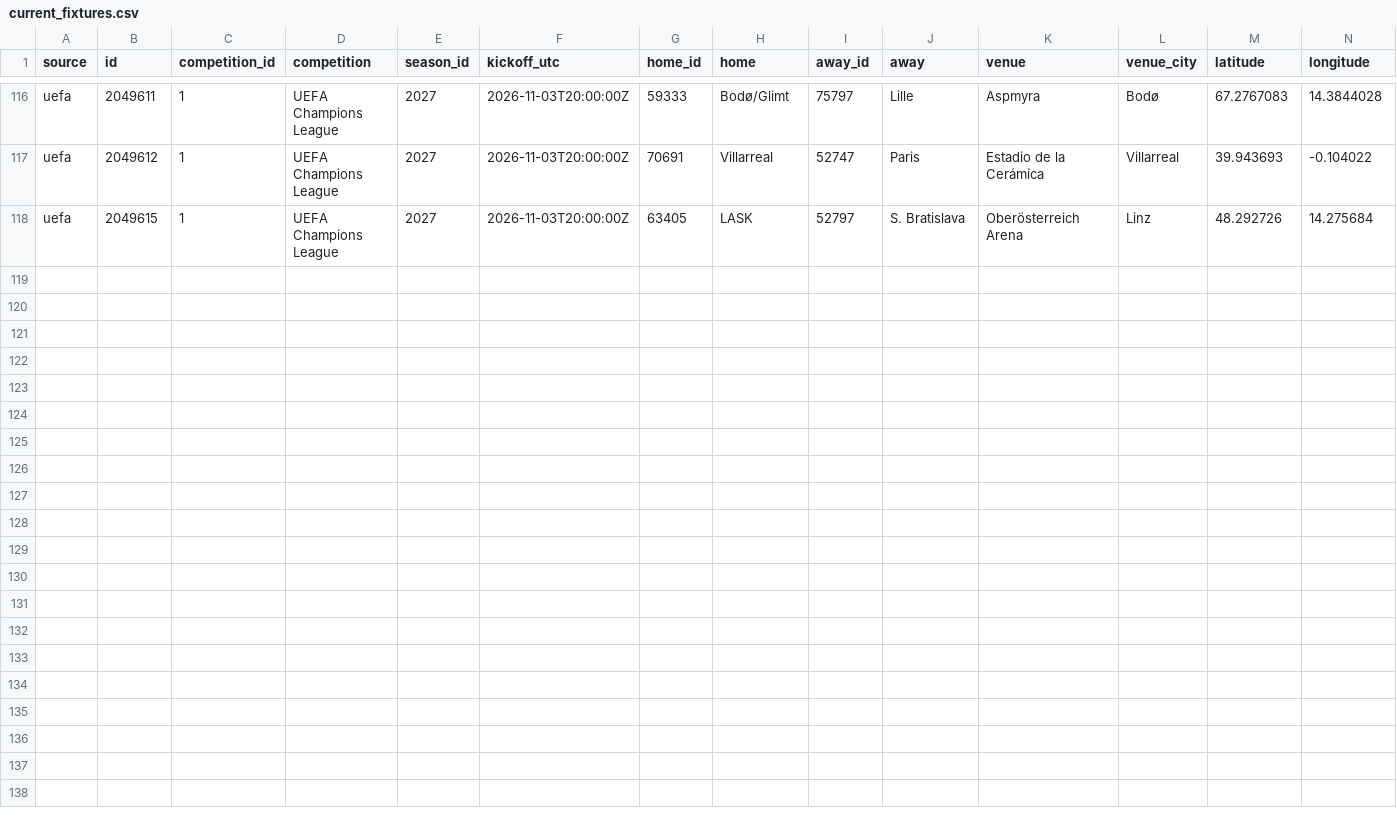
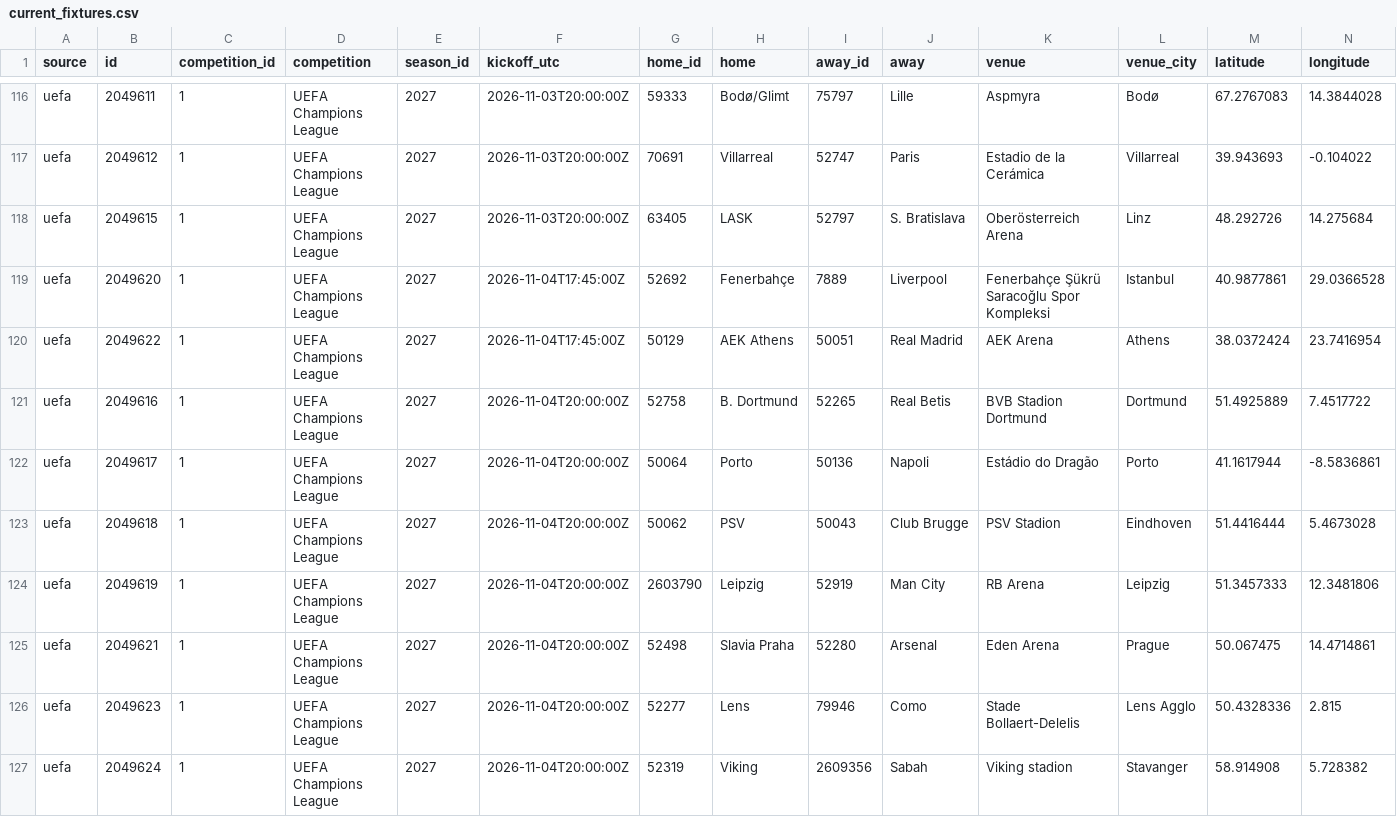
Before and after one commit to bogdasovandrej/xg-edge, a CSV file: reports/live/current_fixtures.csv, drawn as a sheet; only a part is shown, gaps mark what is left out; rows hold the shown columns only; the diff names each change by its address in the sheet, - before the commit and + after, or states it on an @@ line.

```diff
--- a/reports/live/current_fixtures.csv
+++ b/reports/live/current_fixtures.csv
+row 119: uefa | 2049620 | 1 | UEFA Champions League | 2027 | 2026-11-04T17:45:00Z | 52692 | Fenerbahçe | 7889 | Liverpool | Fenerbahçe Şükrü Saracoğlu Spor Kompleksi | Istanbul | 40.9877861 | 29.0366528
+row 120: uefa | 2049622 | 1 | UEFA Champions League | 2027 | 2026-11-04T17:45:00Z | 50129 | AEK Athens | 50051 | Real Madrid | AEK Arena | Athens | 38.0372424 | 23.7416954
+row 121: uefa | 2049616 | 1 | UEFA Champions League | 2027 | 2026-11-04T20:00:00Z | 52758 | B. Dortmund | 52265 | Real Betis | BVB Stadion Dortmund | Dortmund | 51.4925889 | 7.4517722
+row 122: uefa | 2049617 | 1 | UEFA Champions League | 2027 | 2026-11-04T20:00:00Z | 50064 | Porto | 50136 | Napoli | Estádio do Dragão | Porto | 41.1617944 | -8.5836861
+row 123: uefa | 2049618 | 1 | UEFA Champions League | 2027 | 2026-11-04T20:00:00Z | 50062 | PSV | 50043 | Club Brugge | PSV Stadion | Eindhoven | 51.4416444 | 5.4673028
+row 124: uefa | 2049619 | 1 | UEFA Champions League | 2027 | 2026-11-04T20:00:00Z | 2603790 | Leipzig | 52919 | Man City | RB Arena | Leipzig | 51.3457333 | 12.3481806
+row 125: uefa | 2049621 | 1 | UEFA Champions League | 2027 | 2026-11-04T20:00:00Z | 52498 | Slavia Praha | 52280 | Arsenal | Eden Arena | Prague | 50.067475 | 14.4714861
+row 126: uefa | 2049623 | 1 | UEFA Champions League | 2027 | 2026-11-04T20:00:00Z | 52277 | Lens | 79946 | Como | Stade Bollaert-Delelis | Lens Agglo | 50.4328336 | 2.815
+row 127: uefa | 2049624 | 1 | UEFA Champions League | 2027 | 2026-11-04T20:00:00Z | 52319 | Viking | 2609356 | Sabah | Viking stadion | Stavanger | 58.914908 | 5.728382
```
Also changed, not shown: 8 other files.
